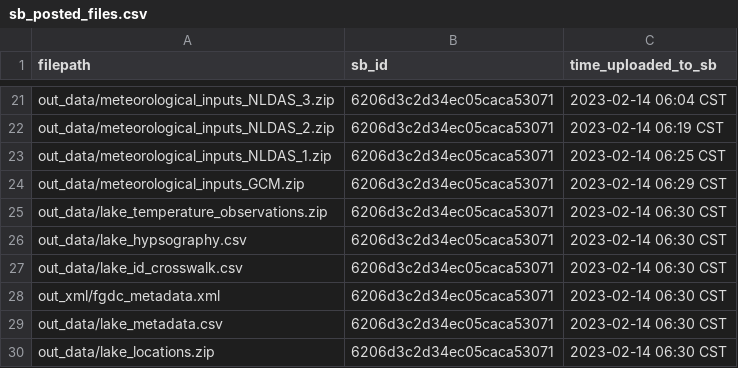
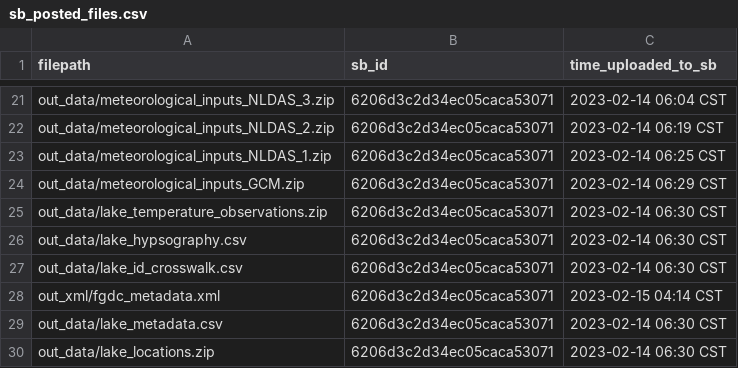
Before and after one commit to USGS-R/lake-temp-lstm-static-data-release, a CSV file: log/sb_posted_files.csv, drawn as a sheet; only a part is shown, gaps mark what is left out.

```diff
--- a/log/sb_posted_files.csv
+++ b/log/sb_posted_files.csv
@@ -27,3 +27,3 @@ out_data/lake_hypsography.csv,6206d3c2d34ec05caca53071,2023-02-14 06:30 CST
 out_data/lake_id_crosswalk.csv,6206d3c2d34ec05caca53071,2023-02-14 06:30 CST
-out_xml/fgdc_metadata.xml,6206d3c2d34ec05caca53071,2023-02-14 06:30 CST
+out_xml/fgdc_metadata.xml,6206d3c2d34ec05caca53071,2023-02-15 04:14 CST
 out_data/lake_metadata.csv,6206d3c2d34ec05caca53071,2023-02-14 06:30 CST
```
Also changed, not shown: 1 other file.
